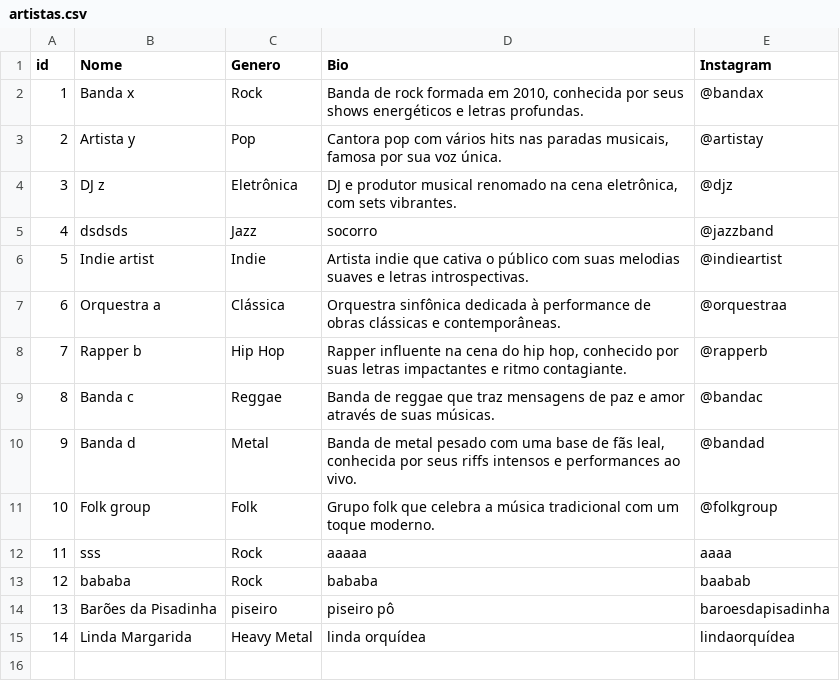
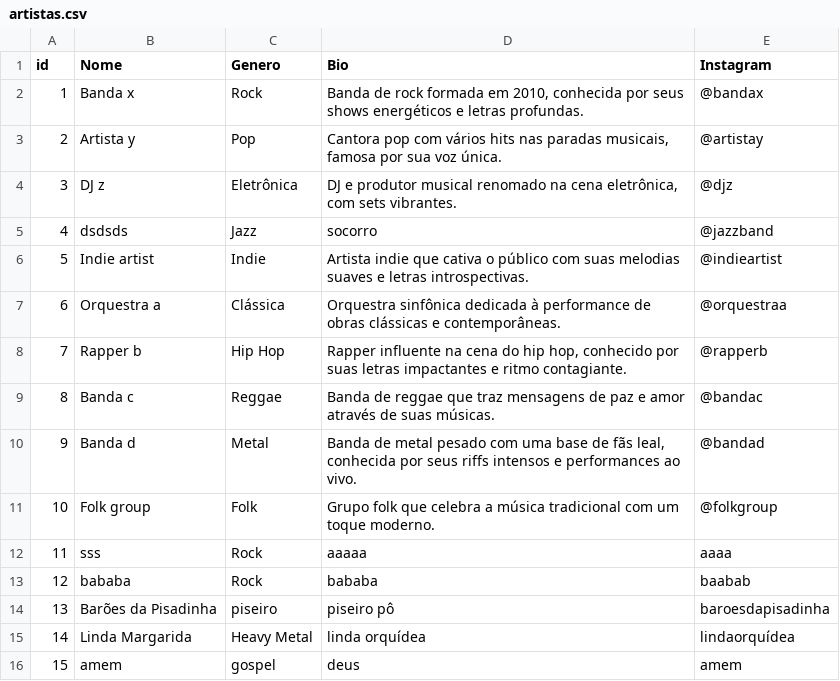
Before and after one commit to Enzuuuuu/SoundTrack, a CSV file: data/artistas.csv, drawn as a sheet; the diff names each change by its address in the sheet, - before the commit and + after, or states it on an @@ line.

```diff
--- a/data/artistas.csv
+++ b/data/artistas.csv
+row 16: 15 | amem | gospel | deus | amem
```
Also changed, not shown: data/dados.csv, 4 other files.
